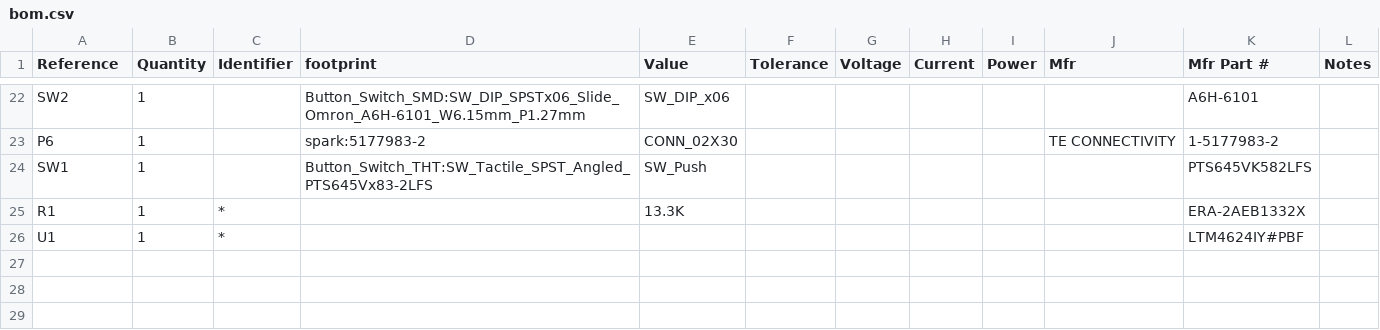
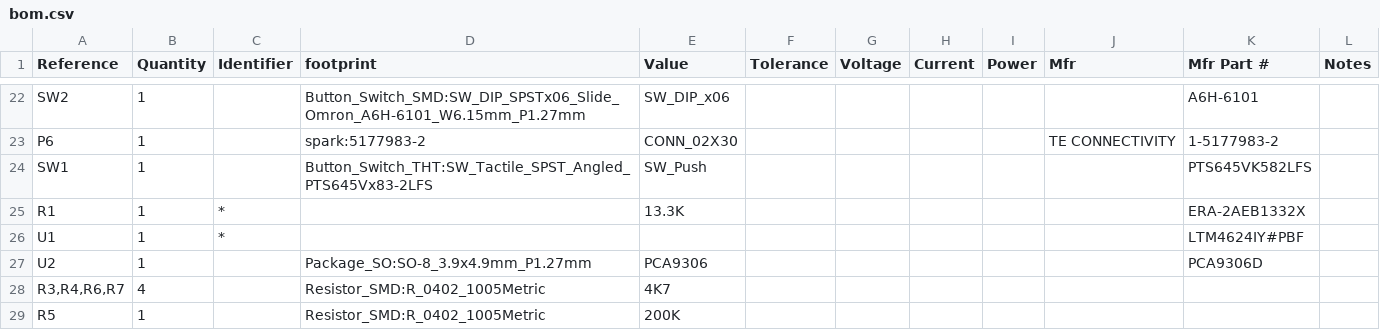
Before and after one commit to vlvassilev/spark, a CSV file: board/bom.csv, drawn as a sheet; only a part is shown, gaps mark what is left out.

```diff
--- a/board/bom.csv
+++ b/board/bom.csv
@@ -28 +28,4 @@ R1,1,*,,13.3K,,,,,,ERA-2AEB1332X,
 U1,1,*,,,,,,,,LTM4624IY#PBF,
+U2,1,,Package_SO:SO-8_3.9x4.9mm_P1.27mm,PCA9306,,,,,,PCA9306D,
+"R3,R4,R6,R7",4,,Resistor_SMD:R_0402_1005Metric,4K7,,,,,,,
+R5,1,,Resistor_SMD:R_0402_1005Metric,200K,,,,,,,
```
Also changed, not shown: 3 other files.
